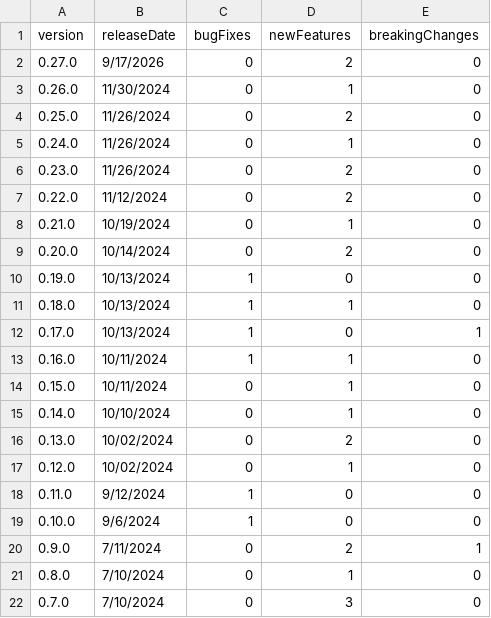
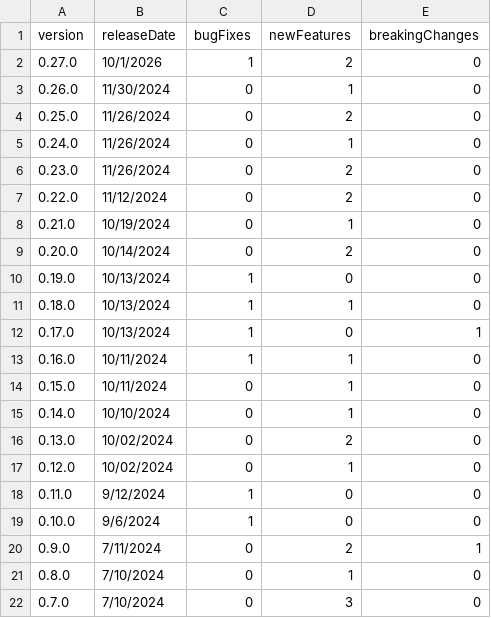
Before and after one commit to breck7/wws, a CSV file: releaseNotes.csv, drawn as a sheet.

```diff
--- a/releaseNotes.csv
+++ b/releaseNotes.csv
@@ -1,3 +1,3 @@
 version,releaseDate,bugFixes,newFeatures,breakingChanges
-0.27.0,9/17/2026,0,2,0
+0.27.0,10/1/2026,1,2,0
 0.26.0,11/30/2024,0,1,0
```
Also changed, not shown: releaseNotes.tsv, releaseNotesMeasures.tsv, 7 other files.
